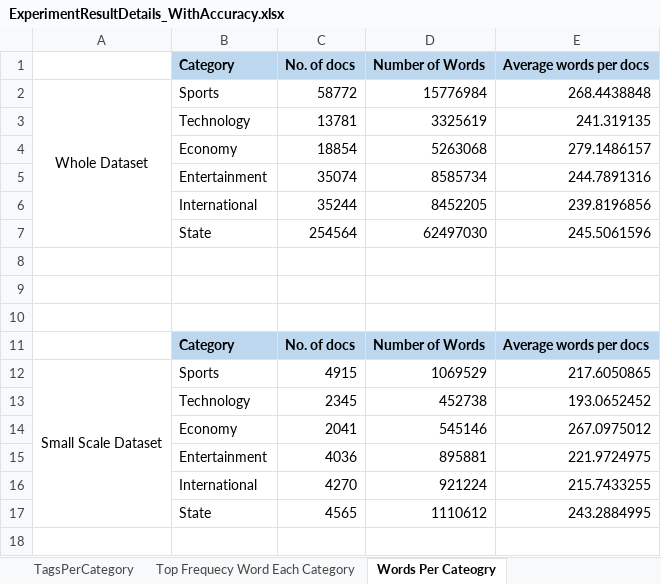
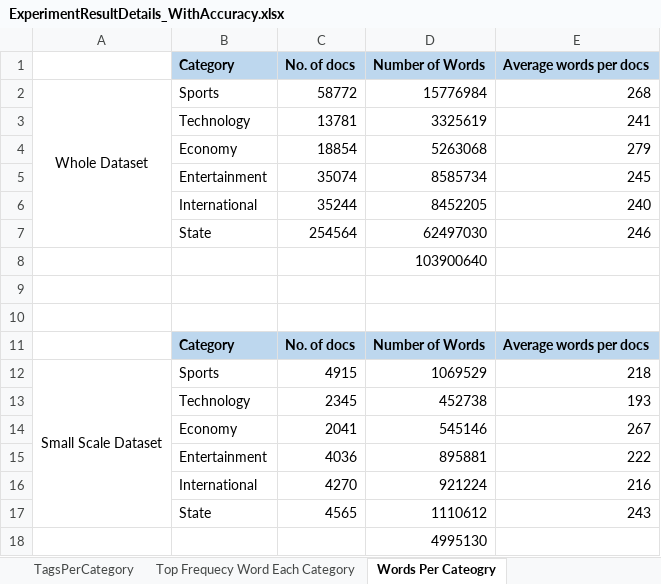
Before and after one commit to Wahiduzzaman21/TextMiningWithPython, an Excel workbook: data/ExperimentResultDetails_WithAccuracy.xlsx, sheet Words Per Cateogry, drawn as a sheet; values as stored, in another font and other column widths than the file's, no borders; the diff names each change by its address in the sheet, - before the commit and + after, or states it on an @@ line.

```diff
--- a/data/ExperimentResultDetails_WithAccuracy.xlsx (sheet Words Per Cateogry)
+++ b/data/ExperimentResultDetails_WithAccuracy.xlsx (sheet Words Per Cateogry)
-E2 (Average words per docs): 268.4438848
+E2 (Average words per docs): 268
-E3 (Average words per docs): 241.319135
+E3 (Average words per docs): 241
-E4 (Average words per docs): 279.1486157
+E4 (Average words per docs): 279
-E5 (Average words per docs): 244.7891316
+E5 (Average words per docs): 245
-E6 (Average words per docs): 239.8196856
+E6 (Average words per docs): 240
-E7 (Average words per docs): 245.5061596
+E7 (Average words per docs): 246
-D8 (Number of Words): (empty)
+D8 (Number of Words): 103900640
-E12 (Average words per docs): 217.6050865
+E12 (Average words per docs): 218
-E13 (Average words per docs): 193.0652452
+E13 (Average words per docs): 193
-E14 (Average words per docs): 267.0975012
+E14 (Average words per docs): 267
-E15 (Average words per docs): 221.9724975
+E15 (Average words per docs): 222
-E16 (Average words per docs): 215.7433255
+E16 (Average words per docs): 216
-E17 (Average words per docs): 243.2884995
+E17 (Average words per docs): 243
+row 18:  |  |  | 4995130
```
Also changed, not shown: sheet Words Per Cateogry (clean doc), other sheet tabs, charts or pictures.
